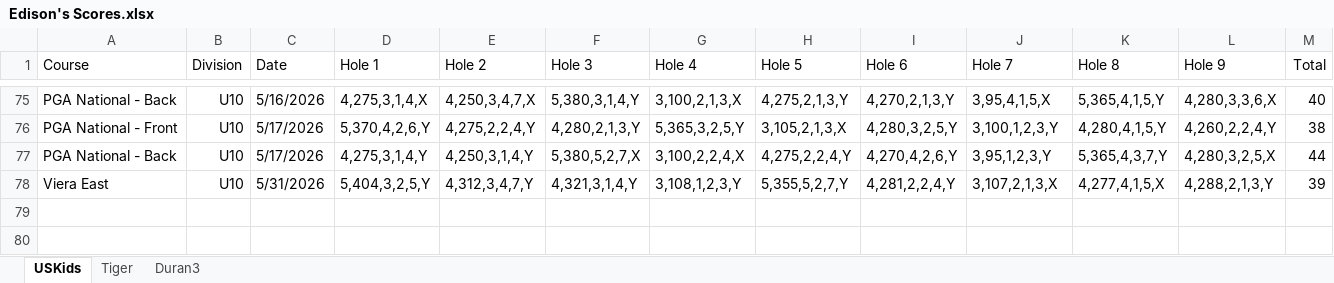
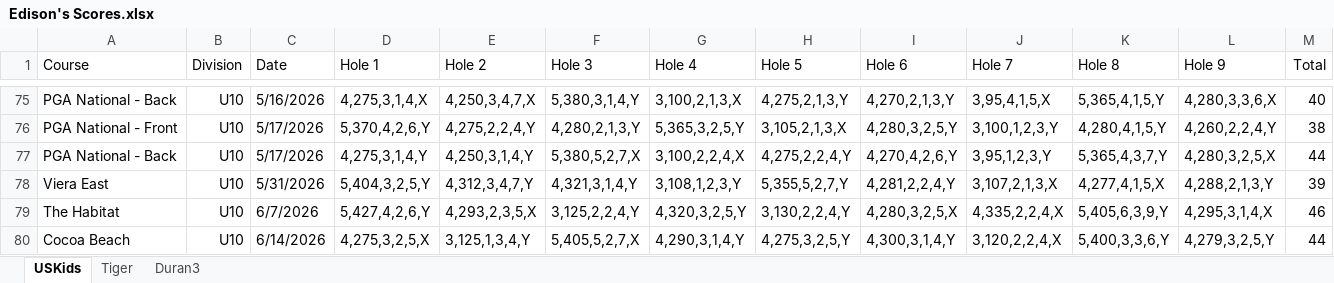
Before and after one commit to sevenstarknight/GolfStats, an Excel workbook: data/Edison's Scores.xlsx, sheet USKids, drawn as a sheet; only a part is shown, gaps mark what is left out; values as stored, in another font and other column widths than the file's, no borders; the diff names each change by its address in the sheet, - before the commit and + after, or states it on an @@ line.

```diff
--- a/data/Edison's Scores.xlsx (sheet USKids)
+++ b/data/Edison's Scores.xlsx (sheet USKids)
+row 79: The Habitat | U10 | 6/7/2026 | 5,427,4,2,6,Y | 4,293,2,3,5,X | 3,125,2,2,4,Y | 4,320,3,2,5,Y | 3,130,2,2,4,Y | 4,280,3,2,5,X | 4,335,2,2,4,X | 5,405,6,3,9,Y | 4,295,3,1,4,X | 46
+row 80: Cocoa Beach | U10 | 6/14/2026 | 4,275,3,2,5,X | 3,125,1,3,4,Y | 5,405,5,2,7,X | 4,290,3,1,4,Y | 4,275,3,2,5,Y | 4,300,3,1,4,Y | 3,120,2,2,4,X | 5,400,3,3,6,Y | 4,279,3,2,5,Y | 44
```
Also changed, not shown: sheet Tiger, 1 other file.
